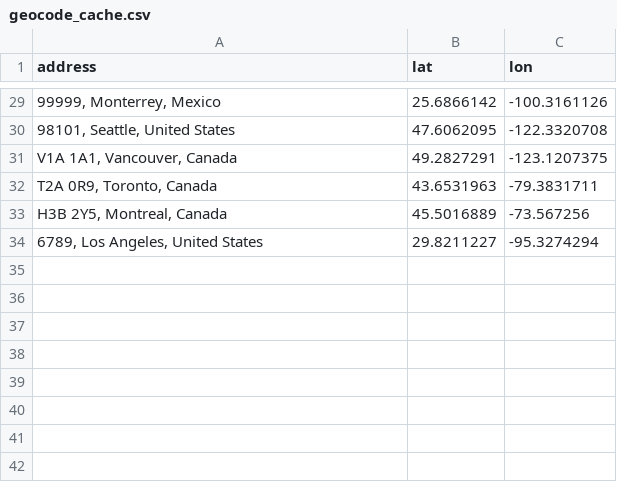
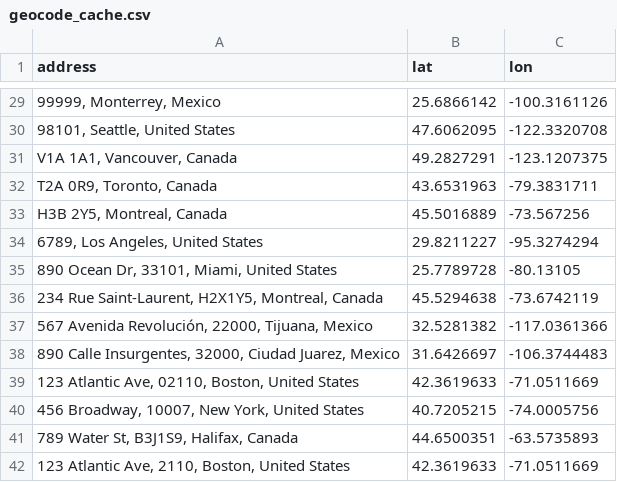
Before and after one commit to Axel-Vs/intelligent-router, a CSV file: data/geocode_cache.csv, drawn as a sheet; only a part is shown, gaps mark what is left out.

Commit message:
chore: Update datasets and geocode cache
- Update amazon_test_dataset.csv and amazon_test_dataset_small.csv with latest vendor changes
- Update geocode_cache.csv with new location lookups

```diff
--- a/data/geocode_cache.csv
+++ b/data/geocode_cache.csv
@@ -34 +34,9 @@ address,lat,lon
 "6789, Los Angeles, United States",29.8211227,-95.3274294
+"890 Ocean Dr, 33101, Miami, United States",25.7789728,-80.13105
+"234 Rue Saint-Laurent, H2X1Y5, Montreal, Canada",45.5294638,-73.6742119
+"567 Avenida Revolución, 22000, Tijuana, Mexico",32.5281382,-117.0361366
+"890 Calle Insurgentes, 32000, Ciudad Juarez, Mexico",31.6426697,-106.3744483
+"123 Atlantic Ave, 02110, Boston, United States",42.3619633,-71.0511669
+"456 Broadway, 10007, New York, United States",40.7205215,-74.0005756
+"789 Water St, B3J1S9, Halifax, Canada",44.6500351,-63.5735893
+"123 Atlantic Ave, 2110, Boston, United States",42.3619633,-71.0511669
```
Also changed, not shown: data/amazon_test_dataset.csv, data/amazon_test_dataset_small.csv.
